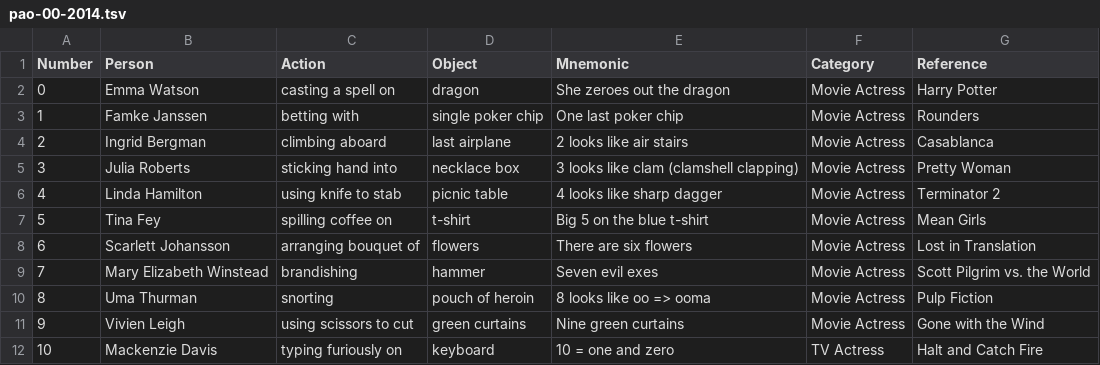
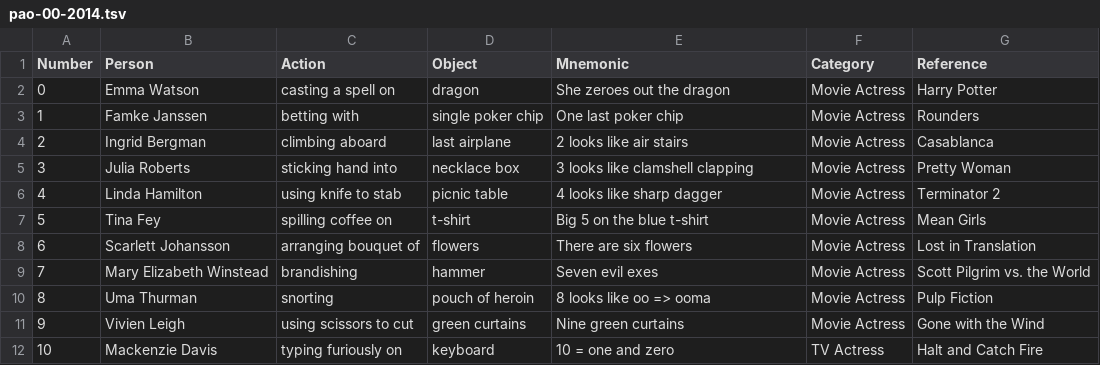
Before and after one commit to sowbug/pi-palace, a TSV file: pao-00-2014.tsv, drawn as a sheet; only a part is shown; the diff names each change by its address in the sheet, - before the commit and + after, or states it on an @@ line.

```diff
--- a/pao-00-2014.tsv
+++ b/pao-00-2014.tsv
-E5 (Mnemonic): 3 looks like clam (clamshell clapping)
+E5 (Mnemonic): 3 looks like clamshell clapping
```
Also changed, not shown: 1 other file.
